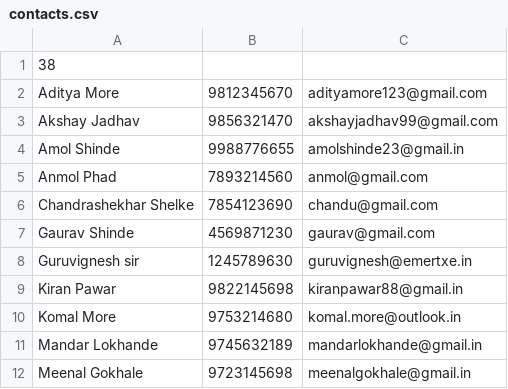
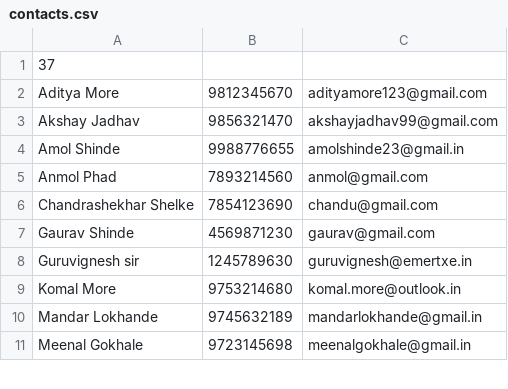
Before and after one commit to OmkarSawant25/Advanced-C-Projects, a CSV file: Address_Book_Management_System/contacts.csv, drawn as a sheet; only a part is shown.

Commit message:
Address Book

```diff
--- a/Address_Book_Management_System/contacts.csv
+++ b/Address_Book_Management_System/contacts.csv
@@ -1,2 +1,2 @@
-38
+37
 Aditya More,9812345670,adityamore123@gmail.com
@@ -8,3 +8,2 @@ Gaurav Shinde,4569871230,gaurav@gmail.com
 Guruvignesh sir,1245789630,guruvignesh@emertxe.in
-Kiran Pawar,9822145698,kiranpawar88@gmail.in
 Komal More,9753214680,komal.more@outlook.in
```
Also changed, not shown: 1 other file.
